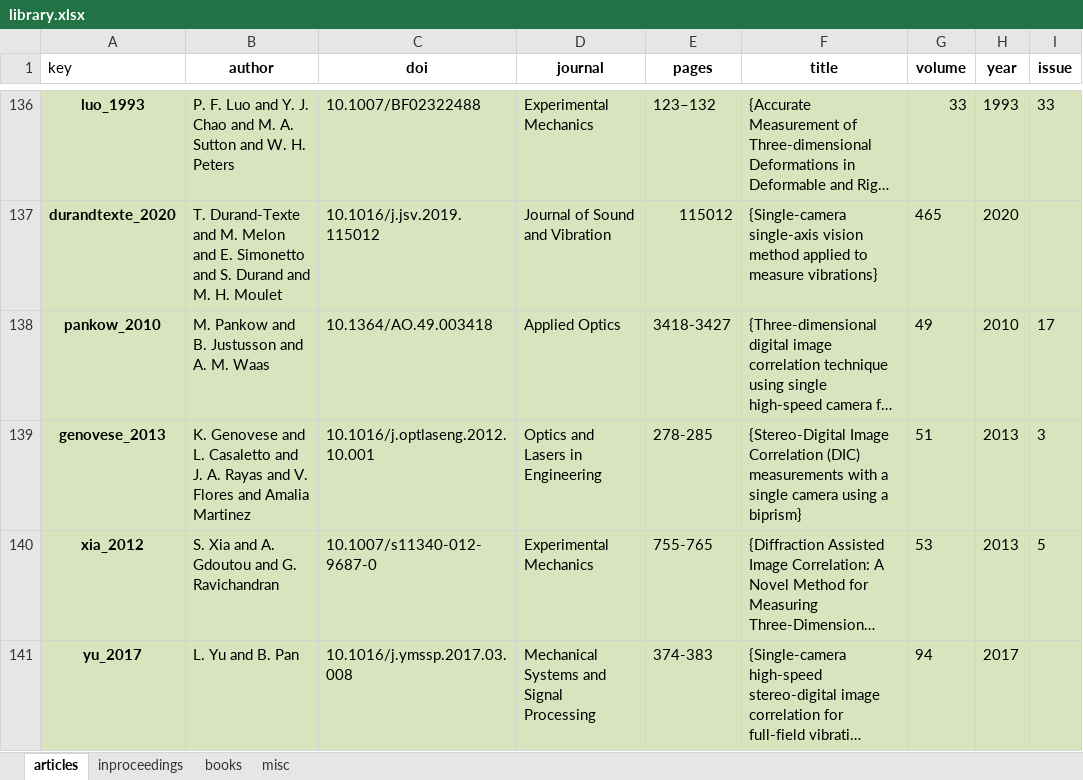
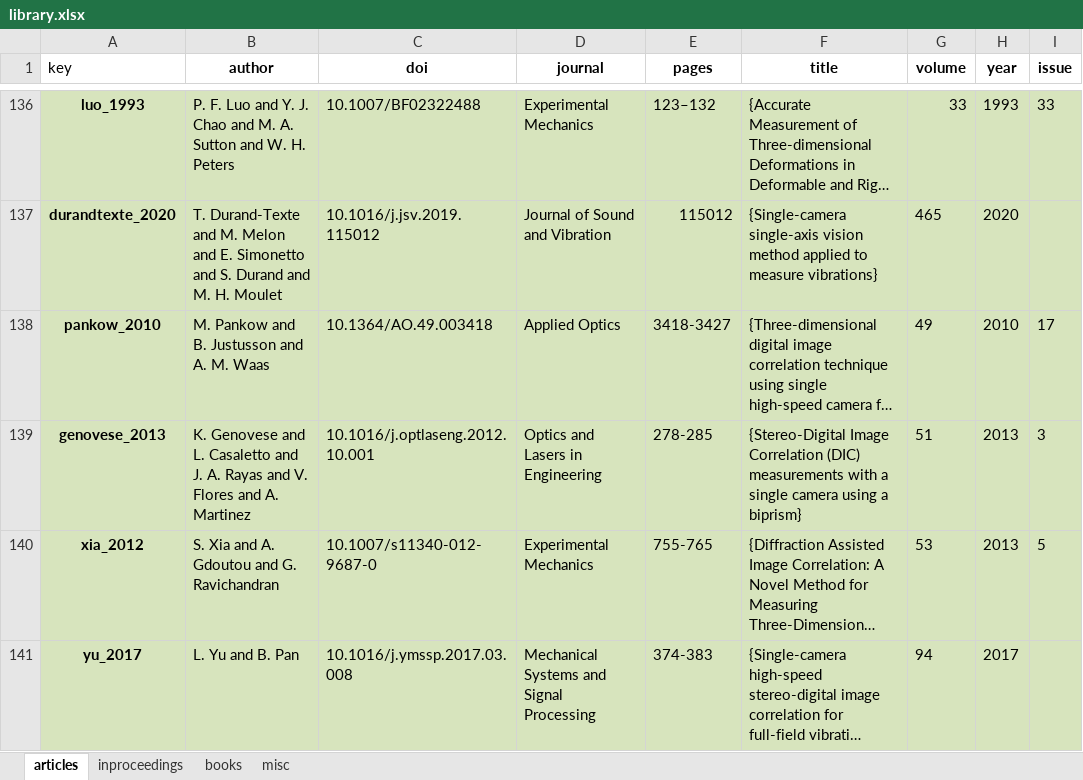
Before and after one commit to kristofcufar/biblib, an Excel workbook: DATA/library.xlsx, sheet articles, drawn as a sheet; only a part is shown, gaps mark what is left out; long unchanged cells end in …; values as stored, in another font and other column widths than the file's, no borders; the diff covers the shown part only; the diff names each change by its address in the sheet, - before the commit and + after, or states it on an @@ line.

```diff
--- a/DATA/library.xlsx (sheet articles)
+++ b/DATA/library.xlsx (sheet articles)
-B139 (author): …Flores and Amalia Martinez
+B139 (author): …Flores and A. Martinez
```
Also changed, not shown: 24 added rows elsewhere in this sheet, sheet inproceedings, sheet books, DATA/library_2.xlsx, 4 other files.
